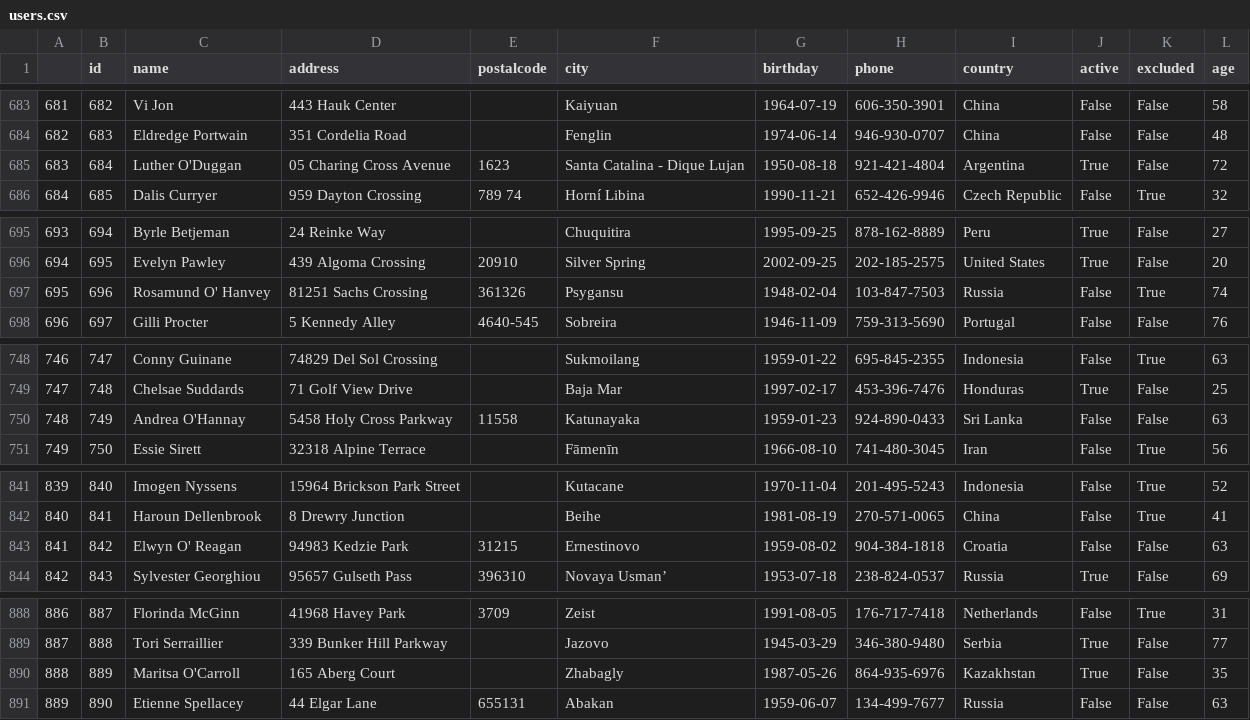
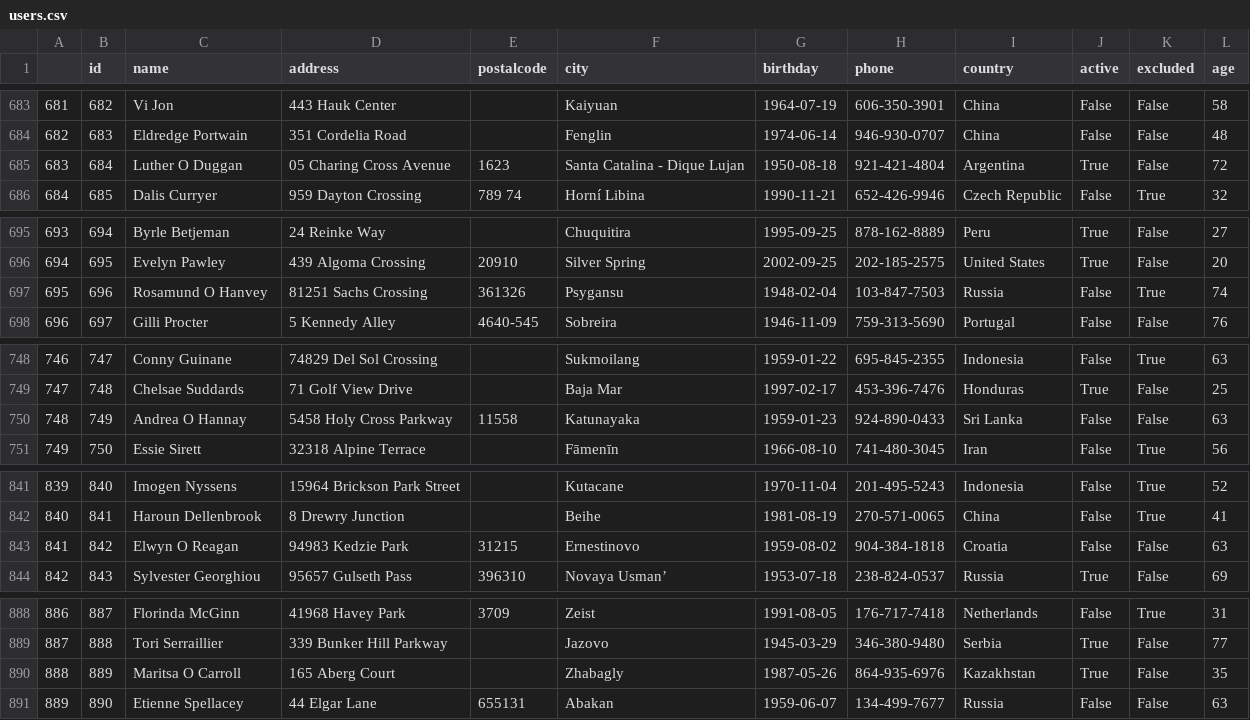
Before and after one commit to diogoabnunes/AID, a CSV file: data/prepared/users.csv, drawn as a sheet; only a part is shown, gaps mark what is left out; the diff covers the shown part only.

```diff
--- a/data/prepared/users.csv
+++ b/data/prepared/users.csv
@@ -684,3 +684,3 @@
 682,683,Eldredge Portwain,351 Cordelia Road,,Fenglin,1974-06-14,946-930-0707,China,False,False,48
-683,684,Luther O'Duggan,05 Charing Cross Avenue,1623,Santa Catalina - Dique Lujan,1950-08-18,921-421-4804,Argentina,True,False,72
+683,684,Luther O Duggan,05 Charing Cross Avenue,1623,Santa Catalina - Dique Lujan,1950-08-18,921-421-4804,Argentina,True,False,72
 684,685,Dalis Curryer,959 Dayton Crossing,789 74,Horní Libina,1990-11-21,652-426-9946,Czech Republic,False,True,32
@@ -696,3 +696,3 @@
 694,695,Evelyn Pawley,439 Algoma Crossing,20910,Silver Spring,2002-09-25,202-185-2575,United States,True,False,20
-695,696,Rosamund O' Hanvey,81251 Sachs Crossing,361326,Psygansu,1948-02-04,103-847-7503,Russia,False,True,74
+695,696,Rosamund O  Hanvey,81251 Sachs Crossing,361326,Psygansu,1948-02-04,103-847-7503,Russia,False,True,74
 696,697,Gilli Procter,5 Kennedy Alley,4640-545,Sobreira,1946-11-09,759-313-5690,Portugal,False,False,76
@@ -749,3 +749,3 @@
 747,748,Chelsae Suddards,71 Golf View Drive,,Baja Mar,1997-02-17,453-396-7476,Honduras,True,False,25
-748,749,Andrea O'Hannay,5458 Holy Cross Parkway,11558,Katunayaka,1959-01-23,924-890-0433,Sri Lanka,False,False,63
+748,749,Andrea O Hannay,5458 Holy Cross Parkway,11558,Katunayaka,1959-01-23,924-890-0433,Sri Lanka,False,False,63
 749,750,Essie Sirett,32318 Alpine Terrace,,Fāmenīn,1966-08-10,741-480-3045,Iran,False,True,56
@@ -842,3 +842,3 @@
 840,841,Haroun Dellenbrook,8 Drewry Junction,,Beihe,1981-08-19,270-571-0065,China,False,True,41
-841,842,Elwyn O' Reagan,94983 Kedzie Park,31215,Ernestinovo,1959-08-02,904-384-1818,Croatia,False,False,63
+841,842,Elwyn O  Reagan,94983 Kedzie Park,31215,Ernestinovo,1959-08-02,904-384-1818,Croatia,False,False,63
 842,843,Sylvester Georghiou,95657 Gulseth Pass,396310,Novaya Usman’,1953-07-18,238-824-0537,Russia,True,False,69
@@ -889,3 +889,3 @@
 887,888,Tori Serraillier,339 Bunker Hill Parkway,,Jazovo,1945-03-29,346-380-9480,Serbia,True,False,77
-888,889,Maritsa O'Carroll,165 Aberg Court,,Zhabagly,1987-05-26,864-935-6976,Kazakhstan,True,False,35
+888,889,Maritsa O Carroll,165 Aberg Court,,Zhabagly,1987-05-26,864-935-6976,Kazakhstan,True,False,35
 889,890,Etienne Spellacey,44 Elgar Lane,655131,Abakan,1959-06-07,134-499-7677,Russia,False,False,63
```
Also changed, not shown: 12 edited cells elsewhere in this file, data/raw/bundesliga.csv, data/raw/hockeynhl.csv, 9 other files.
